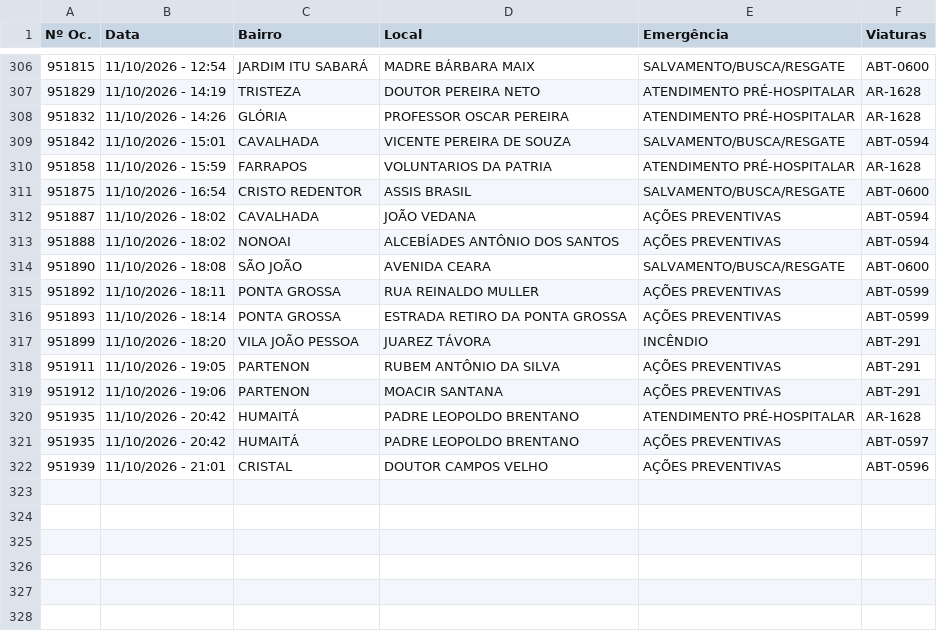
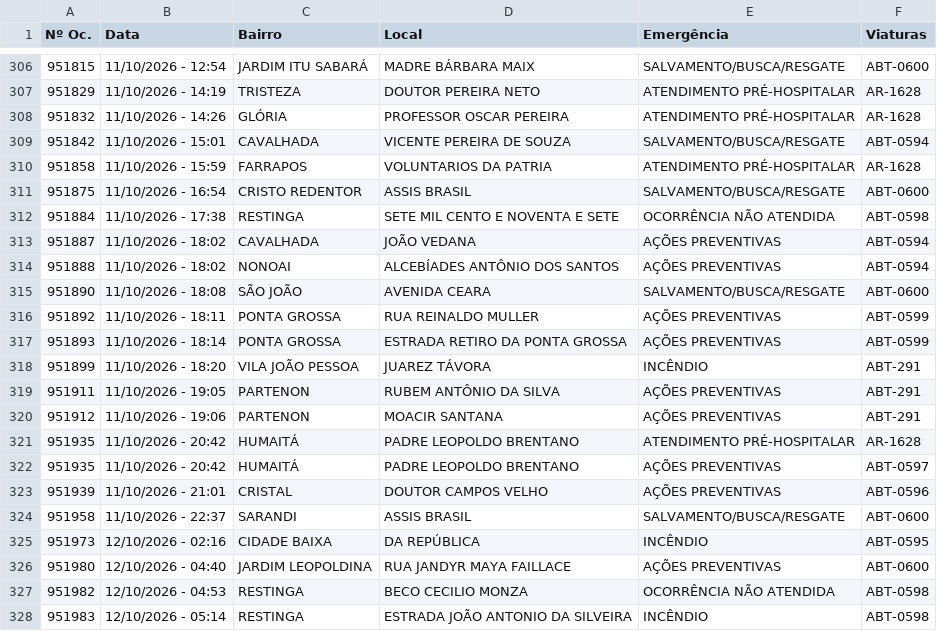
Before and after one commit to ciabm-1bbm/site, a CSV file: dados/PAINEL_MES_ATUAL.csv, drawn as a sheet; only a part is shown, gaps mark what is left out; the diff names each change by its address in the sheet, - before the commit and + after, or states it on an @@ line.

```diff
--- a/dados/PAINEL_MES_ATUAL.csv
+++ b/dados/PAINEL_MES_ATUAL.csv
+row 312: 951884 | 11/10/2026 - 17:38 | RESTINGA | SETE MIL CENTO E NOVENTA E SETE | OCORRÊNCIA NÃO ATENDIDA | ABT-0598
+row 324: 951958 | 11/10/2026 - 22:37 | SARANDI | ASSIS BRASIL | SALVAMENTO/BUSCA/RESGATE | ABT-0600
+row 325: 951973 | 12/10/2026 - 02:16 | CIDADE BAIXA | DA REPÚBLICA | INCÊNDIO | ABT-0595
+row 326: 951980 | 12/10/2026 - 04:40 | JARDIM LEOPOLDINA | RUA JANDYR MAYA FAILLACE | AÇÕES PREVENTIVAS | ABT-0600
+row 327: 951982 | 12/10/2026 - 04:53 | RESTINGA | BECO CECILIO MONZA | OCORRÊNCIA NÃO ATENDIDA | ABT-0598
+row 328: 951983 | 12/10/2026 - 05:14 | RESTINGA | ESTRADA JOÃO ANTONIO DA SILVEIRA | INCÊNDIO | ABT-0598
```
